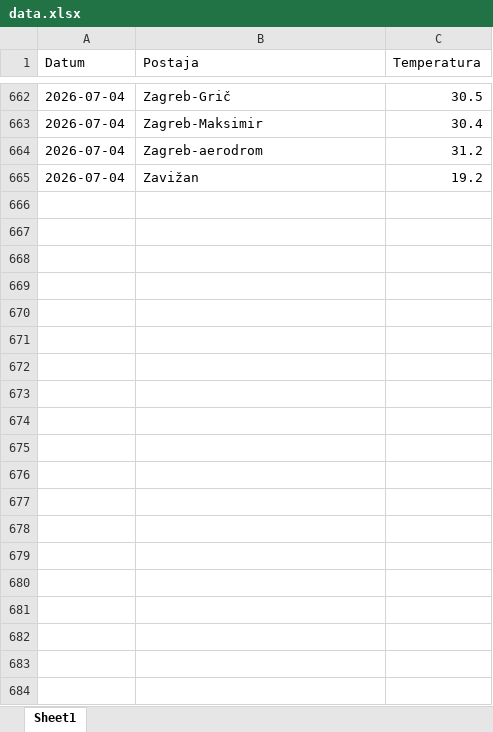
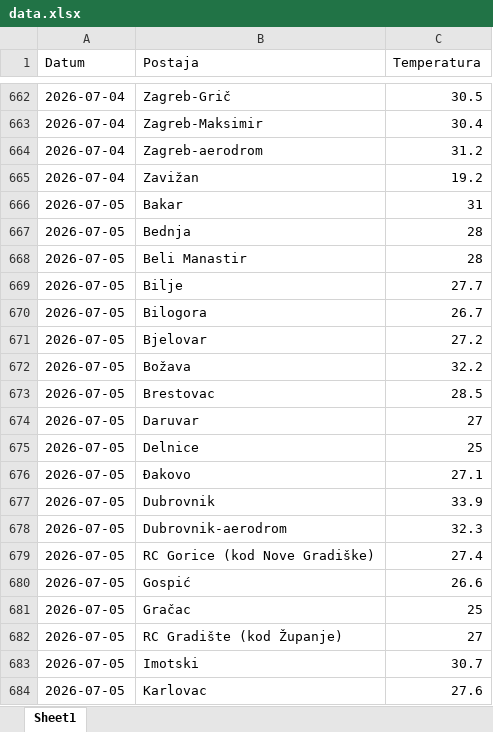
Before and after one commit to tomarakic-ops/meteo-scraper, an Excel workbook: data.xlsx, sheet Sheet1, drawn as a sheet; only a part is shown, gaps mark what is left out; values as stored, in another font and other column widths than the file's, no borders; the diff covers the shown part only; the diff names each change by its address in the sheet, - before the commit and + after, or states it on an @@ line.

```diff
--- a/data.xlsx (sheet Sheet1)
+++ b/data.xlsx (sheet Sheet1)
+row 666: 2026-07-05 | Bakar | 31
+row 667: 2026-07-05 | Bednja | 28
+row 668: 2026-07-05 | Beli Manastir | 28
+row 669: 2026-07-05 | Bilje | 27.7
+row 670: 2026-07-05 | Bilogora | 26.7
+row 671: 2026-07-05 | Bjelovar | 27.2
+row 672: 2026-07-05 | Božava | 32.2
+row 673: 2026-07-05 | Brestovac | 28.5
+row 674: 2026-07-05 | Daruvar | 27
+row 675: 2026-07-05 | Delnice | 25
+row 676: 2026-07-05 | Đakovo | 27.1
+row 677: 2026-07-05 | Dubrovnik | 33.9
+row 678: 2026-07-05 | Dubrovnik-aerodrom | 32.3
+row 679: 2026-07-05 | RC Gorice (kod Nove Gradiške) | 27.4
+row 680: 2026-07-05 | Gospić | 26.6
+row 681: 2026-07-05 | Gračac | 25
+row 682: 2026-07-05 | RC Gradište (kod Županje) | 27
+row 683: 2026-07-05 | Imotski | 30.7
+row 684: 2026-07-05 | Karlovac | 27.6
```
Also changed, not shown: 45 added rows elsewhere in this sheet.
